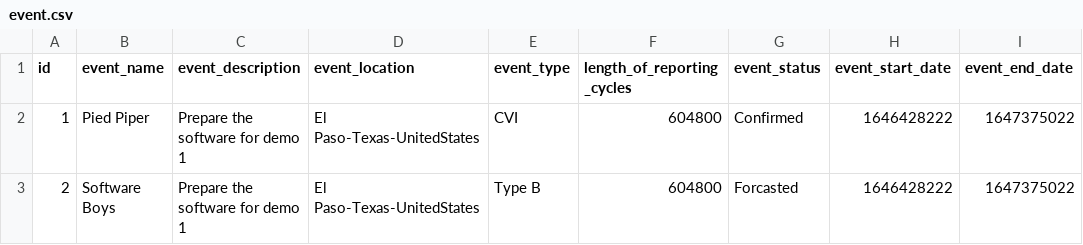
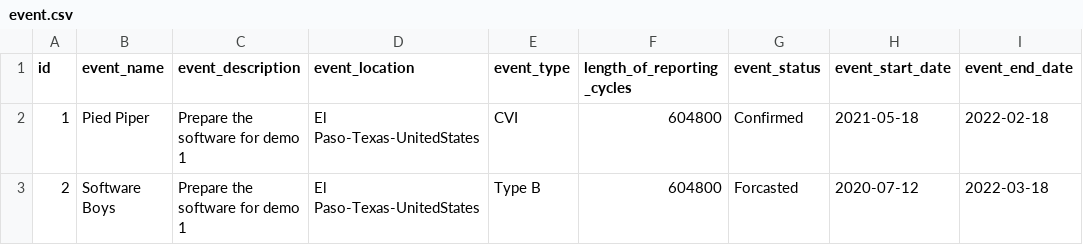
Before and after one commit to CS4311-Team-2/hard-drive-tracker-system, a CSV file: event.csv, drawn as a sheet.

Commit message:
make django forms for event and hard drive request

```diff
--- a/event.csv
+++ b/event.csv
@@ -1,3 +1,3 @@
 id,event_name,event_description,event_location,event_type,length_of_reporting_cycles,event_status,event_start_date,event_end_date
-1,Pied Piper,Prepare the software for demo 1,El Paso-Texas-UnitedStates,CVI,604800,Confirmed,1646428222,1647375022
-2,Software Boys,Prepare the software for demo 1,El Paso-Texas-UnitedStates,Type B,604800,Forcasted,1646428222,1647375022
+1,Pied Piper,Prepare the software for demo 1,El Paso-Texas-UnitedStates,CVI,604800,Confirmed,2021-05-18,2022-02-18
+2,Software Boys,Prepare the software for demo 1,El Paso-Texas-UnitedStates,Type B,604800,Forcasted,2020-07-12,2022-03-18
```
Also changed, not shown: 8 other files.
